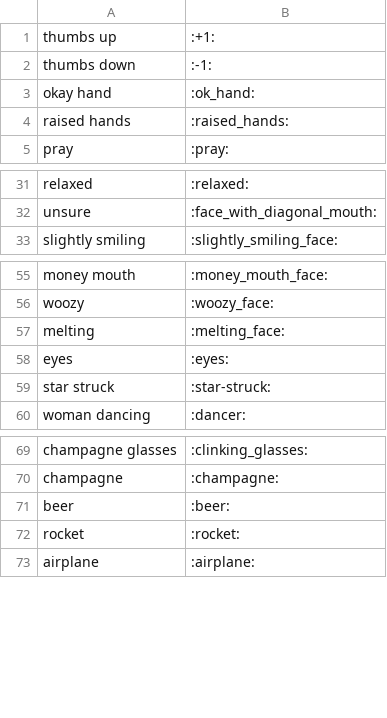
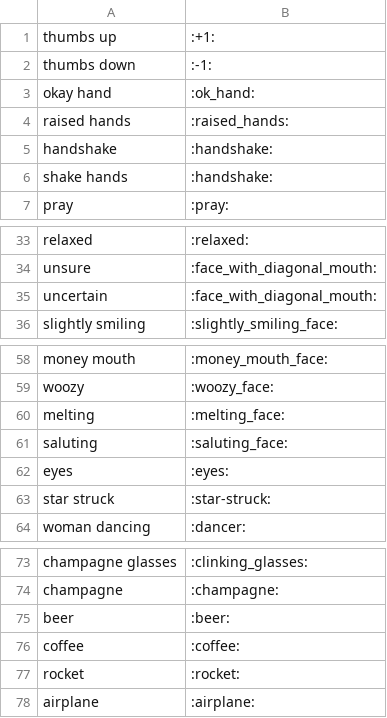
Before and after one commit to edvinhellsing/knausj_talon, a CSV file: tags/emoji/emoji_colon_wrapped.csv, drawn as a sheet; only a part is shown, gaps mark what is left out.

```diff
--- a/tags/emoji/emoji_colon_wrapped.csv
+++ b/tags/emoji/emoji_colon_wrapped.csv
@@ -4,2 +4,4 @@ okay hand, :ok_hand:
 raised hands, :raised_hands:
+handshake, :handshake:
+shake hands, :handshake:
 pray, :pray:
@@ -32,2 +34,3 @@ relaxed, :relaxed:
 unsure, :face_with_diagonal_mouth:
+uncertain, :face_with_diagonal_mouth:
 slightly smiling, :slightly_smiling_face:
@@ -57,2 +60,3 @@ woozy, :woozy_face:
 melting, :melting_face:
+saluting, :saluting_face:
 eyes, :eyes:
@@ -71,2 +75,3 @@ champagne, :champagne:
 beer, :beer:
+coffee, :coffee:
 rocket, :rocket:
```
Also changed, not shown: settings/words_to_replace.csv, 1 other file.
